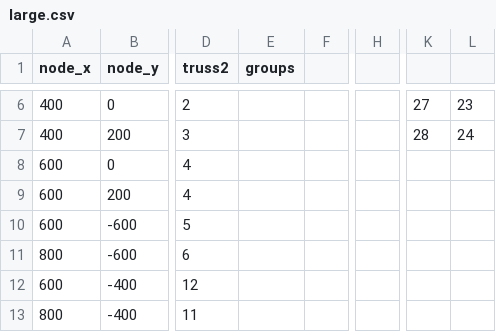
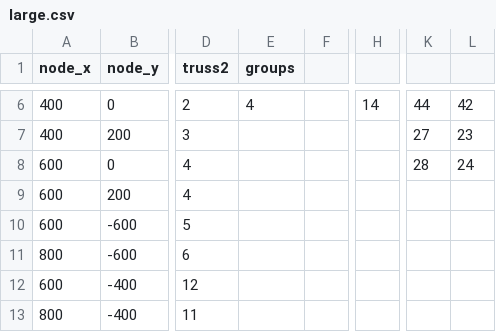
Before and after one commit to byfarm/optimization, a CSV file: trusses/2d/large.csv, drawn as a sheet; only a part is shown, gaps mark what is left out; the diff covers the shown part only; the diff names each change by its address in the sheet, - before the commit and + after, or states it on an @@ line.

```diff
--- a/trusses/2d/large.csv
+++ b/trusses/2d/large.csv
-E6 (groups): (empty)
+E6 (groups): 4
-H6: (empty)
+H6: 14
-K6: 27
+K6: 44
-L6: 23
+L6: 42
-K7: 28
+K7: 27
-L7: 24
+L7: 23
-K8: (empty)
+K8: 28
-L8: (empty)
+L8: 24
```
Also changed, not shown: 31 edited cells elsewhere in this file, 2 other files.
